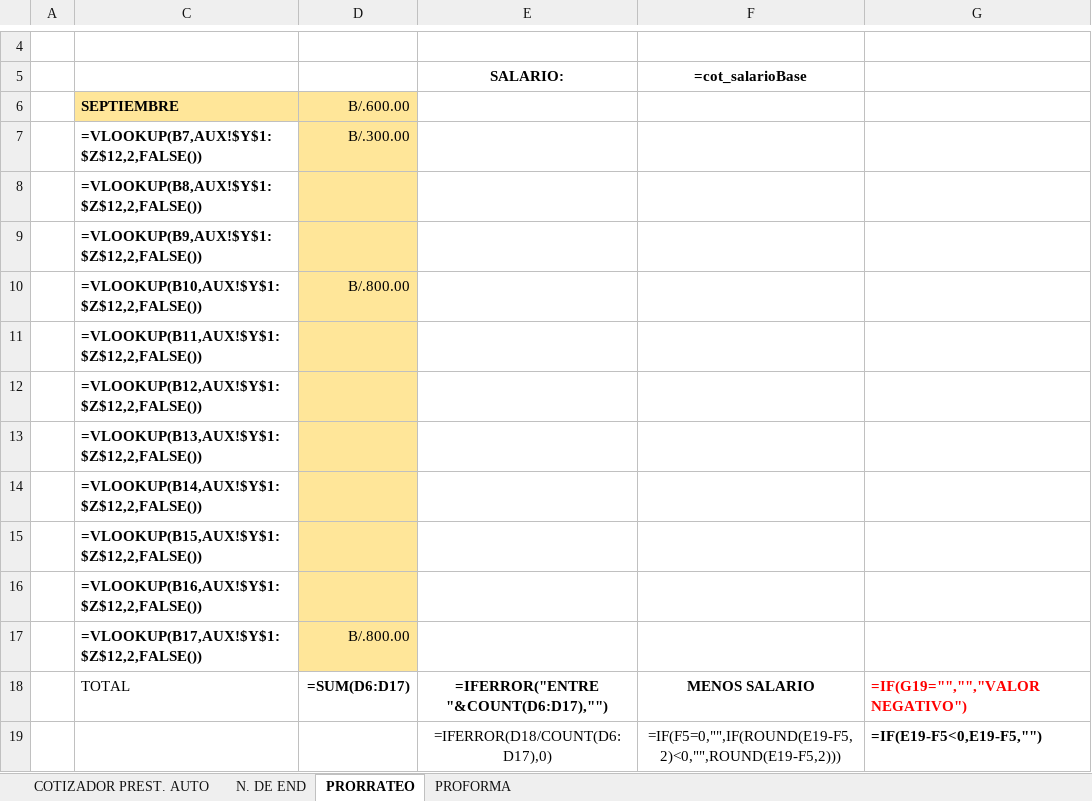
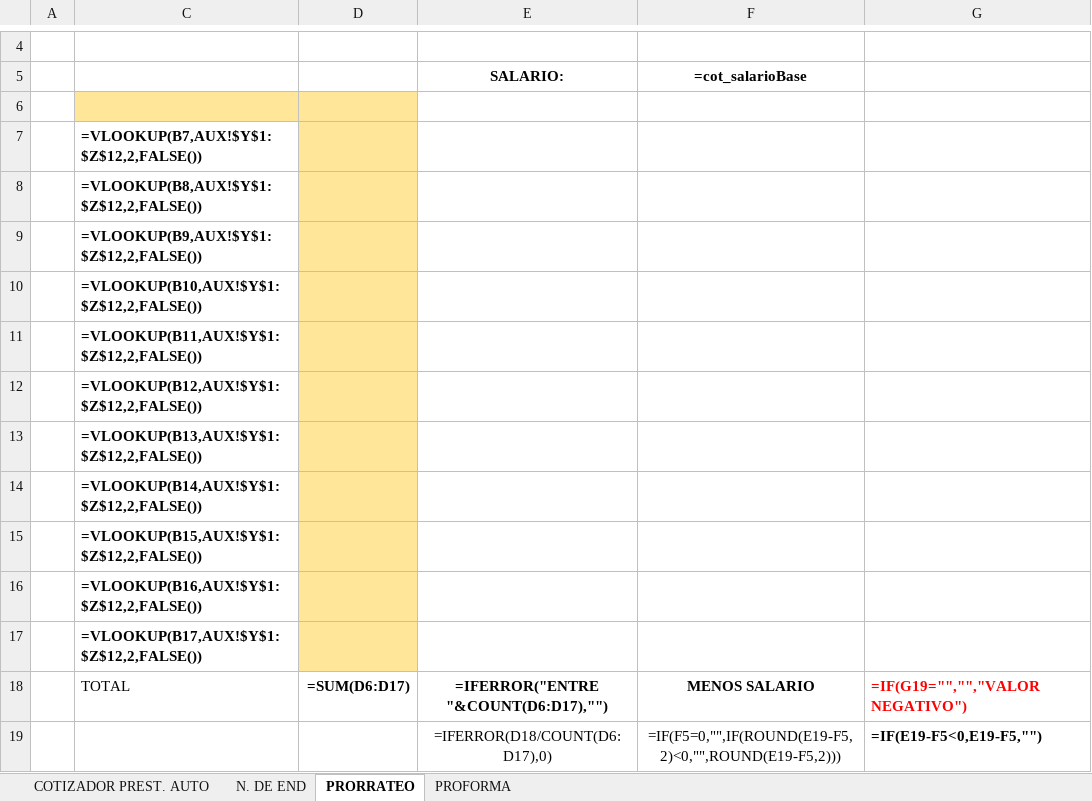
Before and after one commit to AndresRdrgz/PACIFICO, an Excel workbook: static/temp_consultaFideicomiso.xlsx, sheet PRORRATEO, drawn as a sheet; only a part is shown, gaps mark what is left out; values as stored, in another font and other column widths than the file's, no borders; formulas without a stored value are shown as written; the diff names each change by its address in the sheet, - before the commit and + after, or states it on an @@ line.

```diff
--- a/static/temp_consultaFideicomiso.xlsx (sheet PRORRATEO)
+++ b/static/temp_consultaFideicomiso.xlsx (sheet PRORRATEO)
-row 6:  | SEPTIEMBRE | B/.600.00
+row 6: (empty)
-D7: B/.300.00
+D7: (empty)
-D10: B/.800.00
+D10: (empty)
-D17: B/.800.00
+D17: (empty)
```
Also changed, not shown: sheet COTIZADOR PREST. AUTO, 7 other files.
